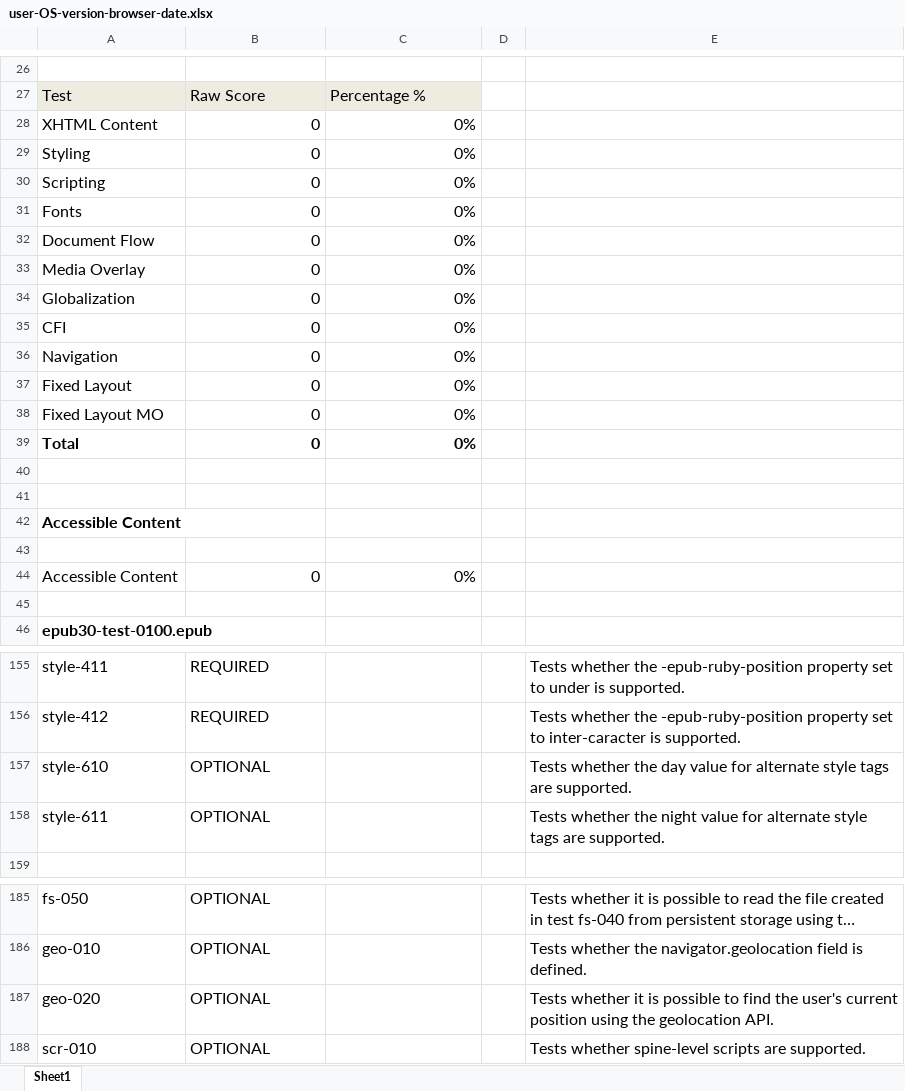
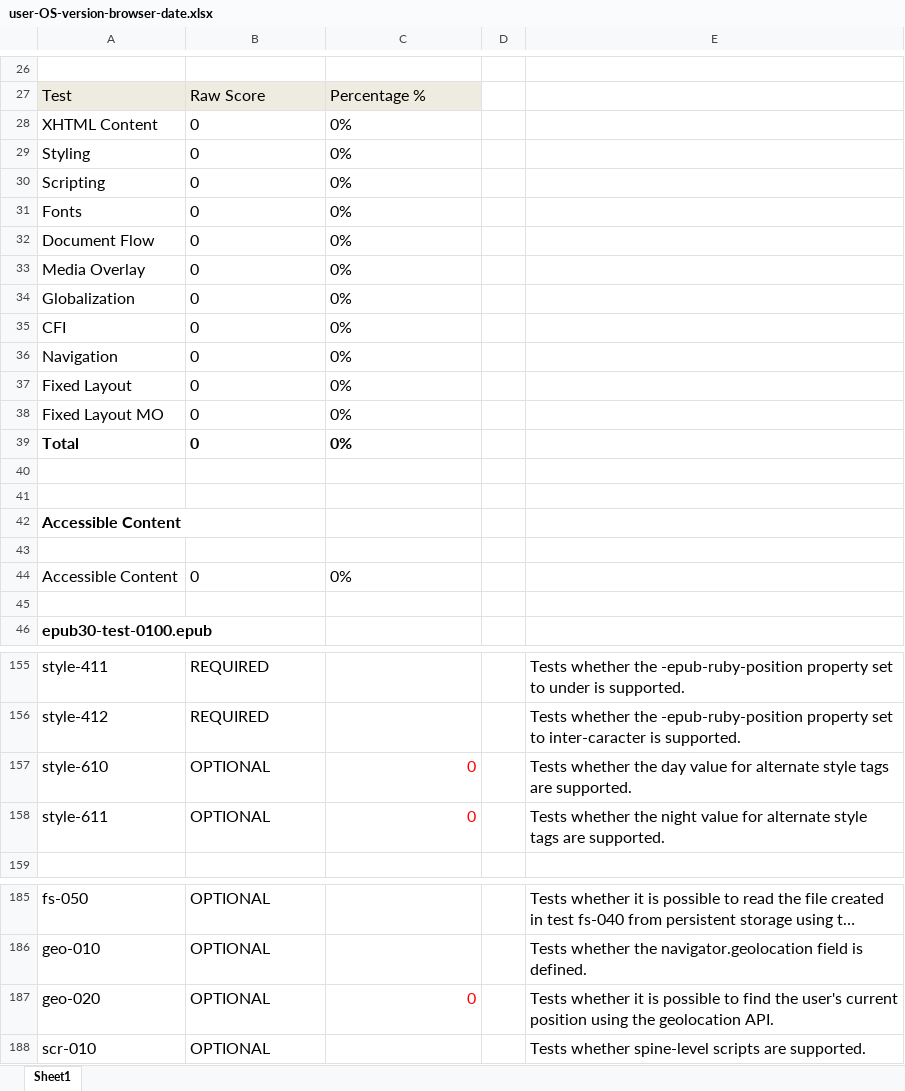
Before and after one commit to readium/readium.github.io, an Excel workbook: test-results/cloudreader/spreadsheets/user-OS-version-browser-date.xlsx, sheet Sheet1, drawn as a sheet; only a part is shown, gaps mark what is left out; long unchanged cells end in …; values as stored, in another font and other column widths than the file's, no borders; charts and pictures not drawn; the diff covers the shown part only; the diff names each change by its address in the sheet, - before the commit and + after, or states it on an @@ line.

```diff
--- a/test-results/cloudreader/spreadsheets/user-OS-version-browser-date.xlsx (sheet Sheet1)
+++ b/test-results/cloudreader/spreadsheets/user-OS-version-browser-date.xlsx (sheet Sheet1)
-B28:C39 alignment: right
+B28:C39 alignment: left
-B44:C44 alignment: right
+B44:C44 alignment: left
-C157:C158: (empty)
+C157:C158: 0
-C187: (empty)
+C187: 0
```
Also changed, not shown: 18 edited cells and cell formats elsewhere in this sheet, charts or pictures, 3 other files.
